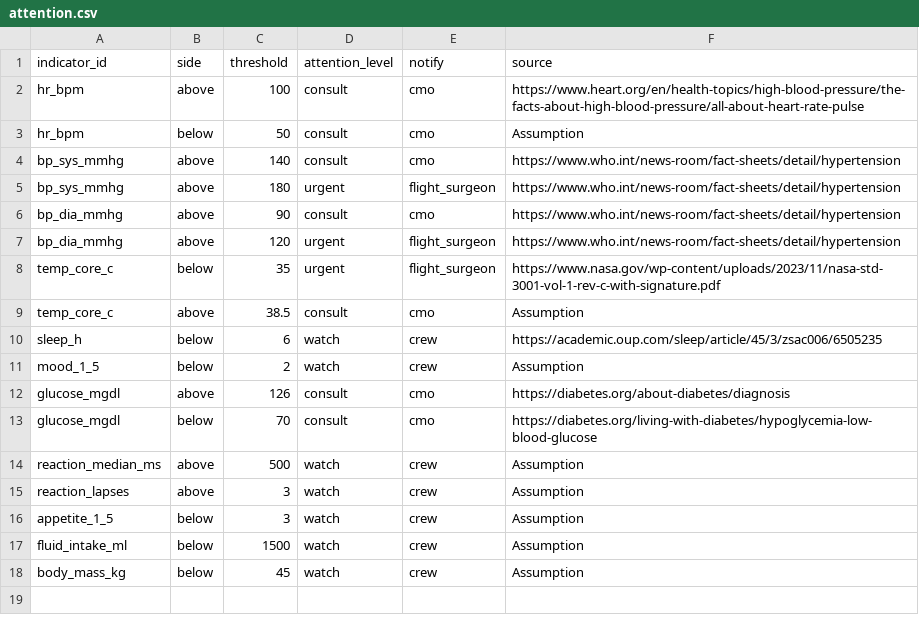
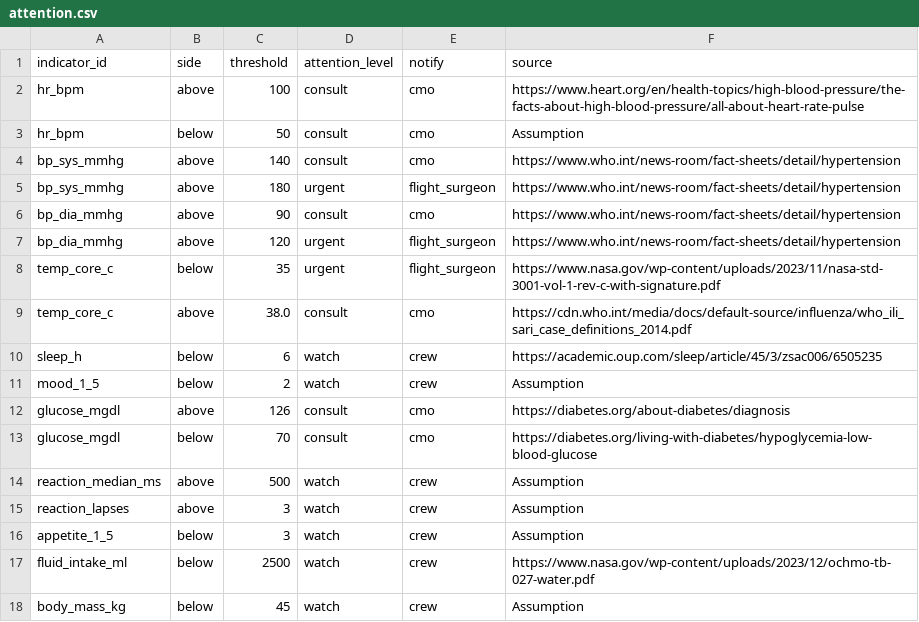
Before and after one commit to Sadriica/hemoso, a CSV file: config/rules/attention.csv, drawn as a sheet.

Commit message:
config(rules): cite the WHO fever definition for temperature (#122)

```diff
--- a/config/rules/attention.csv
+++ b/config/rules/attention.csv
@@ -8,3 +8,3 @@ bp_dia_mmhg,above,120,urgent,flight_surgeon,https://www.who.int/news-room/fact-s
 temp_core_c,below,35,urgent,flight_surgeon,https://www.nasa.gov/wp-content/uploads/2023/11/nasa-std-3001-vol-1-rev-c-with-signature.pdf
-temp_core_c,above,38.5,consult,cmo,Assumption
+temp_core_c,above,38.0,consult,cmo,https://cdn.who.int/media/docs/default-source/influenza/who_ili_sari_case_definitions_2014.pdf
 sleep_h,below,6,watch,crew,https://academic.oup.com/sleep/article/45/3/zsac006/6505235
@@ -16,3 +16,3 @@ reaction_lapses,above,3,watch,crew,Assumption
 appetite_1_5,below,3,watch,crew,Assumption
-fluid_intake_ml,below,1500,watch,crew,Assumption
+fluid_intake_ml,below,2500,watch,crew,https://www.nasa.gov/wp-content/uploads/2023/12/ochmo-tb-027-water.pdf
 body_mass_kg,below,45,watch,crew,Assumption
```
Also changed, not shown: 4 other files.
